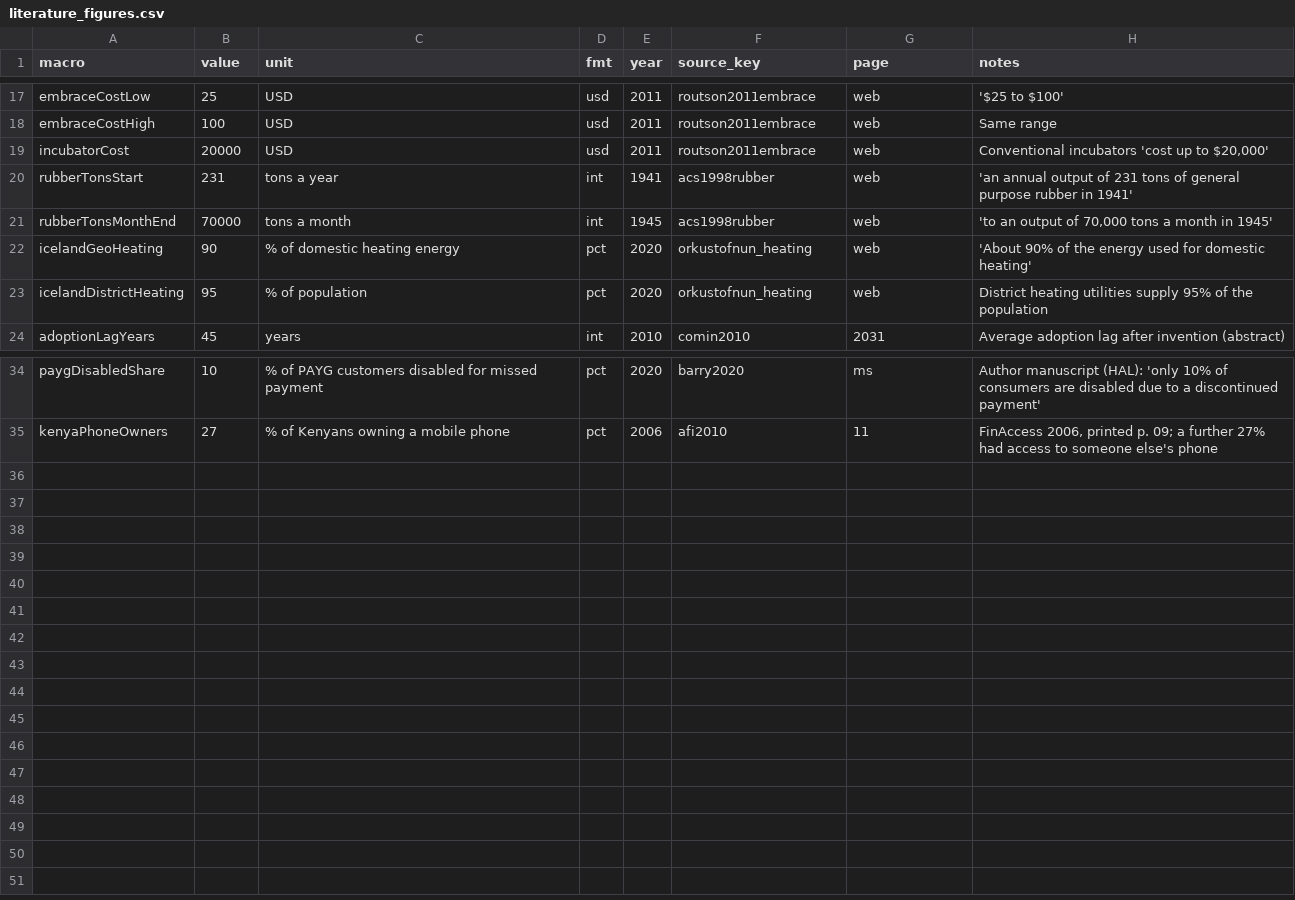
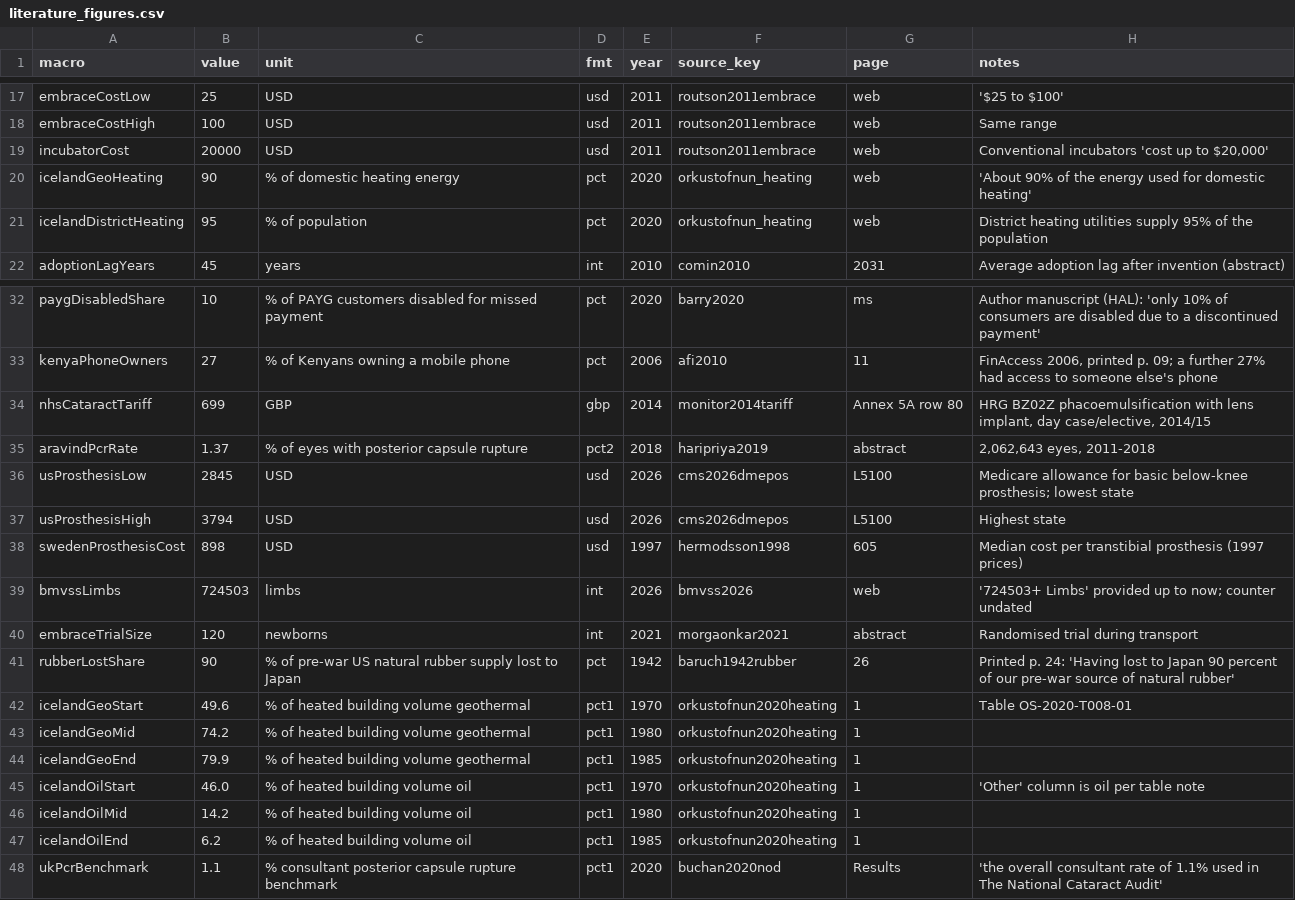
Before and after one commit to oddurs/scarcity, a CSV file: data/manual/literature_figures.csv, drawn as a sheet; only a part is shown, gaps mark what is left out; removed rows and columns are numbered as before the commit, all else as after; the diff names each change by its address in the sheet, - before the commit and + after, or states it on an @@ line.

```diff
--- a/data/manual/literature_figures.csv
+++ b/data/manual/literature_figures.csv
-row 20: rubberTonsStart | 231 | tons a year | int | 1941 | acs1998rubber | web | 'an annual output of 231 tons of general purpose rubber in 1941'
-row 21: rubberTonsMonthEnd | 70000 | tons a month | int | 1945 | acs1998rubber | web | 'to an output of 70,000 tons a month in 1945'
+row 34: nhsCataractTariff | 699 | GBP | gbp | 2014 | monitor2014tariff | Annex 5A row 80 | HRG BZ02Z phacoemulsification with lens implant, day case/elective, 2014/15
+row 35: aravindPcrRate | 1.37 | % of eyes with posterior capsule rupture | pct2 | 2018 | haripriya2019 | abstract | 2,062,643 eyes, 2011-2018
+row 36: usProsthesisLow | 2845 | USD | usd | 2026 | cms2026dmepos | L5100 | Medicare allowance for basic below-knee prosthesis; lowest state
+row 37: usProsthesisHigh | 3794 | USD | usd | 2026 | cms2026dmepos | L5100 | Highest state
+row 38: swedenProsthesisCost | 898 | USD | usd | 1997 | hermodsson1998 | 605 | Median cost per transtibial prosthesis (1997 prices)
+row 39: bmvssLimbs | 724503 | limbs | int | 2026 | bmvss2026 | web | '724503+ Limbs' provided up to now; counter undated
+row 40: embraceTrialSize | 120 | newborns | int | 2021 | morgaonkar2021 | abstract | Randomised trial during transport
+row 41: rubberLostShare | 90 | % of pre-war US natural rubber supply lost to Japan | pct | 1942 | baruch1942rubber | 26 | Printed p. 24: 'Having lost to Japan 90 percent of our pre-war source of natural rubber'
+row 42: icelandGeoStart | 49.6 | % of heated building volume geothermal | pct1 | 1970 | orkustofnun2020heating | 1 | Table OS-2020-T008-01
+row 43: icelandGeoMid | 74.2 | % of heated building volume geothermal | pct1 | 1980 | orkustofnun2020heating | 1
+row 44: icelandGeoEnd | 79.9 | % of heated building volume geothermal | pct1 | 1985 | orkustofnun2020heating | 1
+row 45: icelandOilStart | 46.0 | % of heated building volume oil | pct1 | 1970 | orkustofnun2020heating | 1 | 'Other' column is oil per table note
+row 46: icelandOilMid | 14.2 | % of heated building volume oil | pct1 | 1980 | orkustofnun2020heating | 1
+row 47: icelandOilEnd | 6.2 | % of heated building volume oil | pct1 | 1985 | orkustofnun2020heating | 1
+row 48: ukPcrBenchmark | 1.1 | % consultant posterior capsule rupture benchmark | pct1 | 2020 | buchan2020nod | Results | 'the overall consultant rate of 1.1% used in The National Cataract Audit'
```
Also changed, not shown: data/processed/literature_figures.csv, 8 other files.
